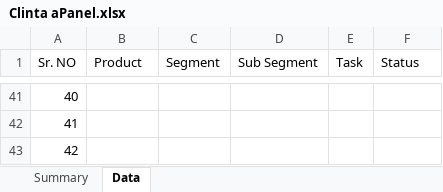
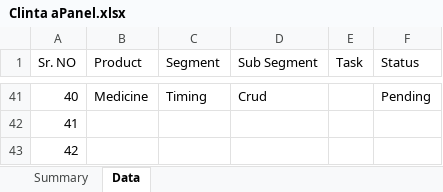
Before and after one commit to orixestech/admin.dright.pk, an Excel workbook: docs/Clinta aPanel.xlsx, sheet Data, drawn as a sheet; only a part is shown, gaps mark what is left out; values as stored, in another font and other column widths than the file's, no borders; conditional formats and table styles not drawn; the diff covers the shown part only; the diff names each change by its address in the sheet, - before the commit and + after, or states it on an @@ line.

```diff
--- a/docs/Clinta aPanel.xlsx (sheet Data)
+++ b/docs/Clinta aPanel.xlsx (sheet Data)
-B41 (Product): (empty)
+B41 (Product): Medicine
-C41 (Segment): (empty)
+C41 (Segment): Timing
-D41 (Sub Segment): (empty)
+D41 (Sub Segment): Crud
-F41 (Status): (empty)
+F41 (Status): Pending
```
Also changed, not shown: 62 edited cells elsewhere in this sheet, sheet Summary, 8 other files.
